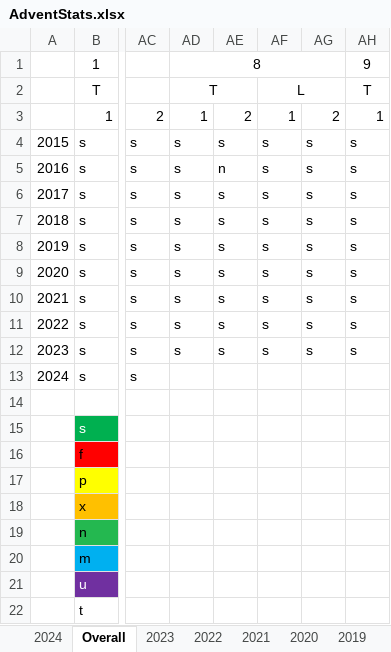
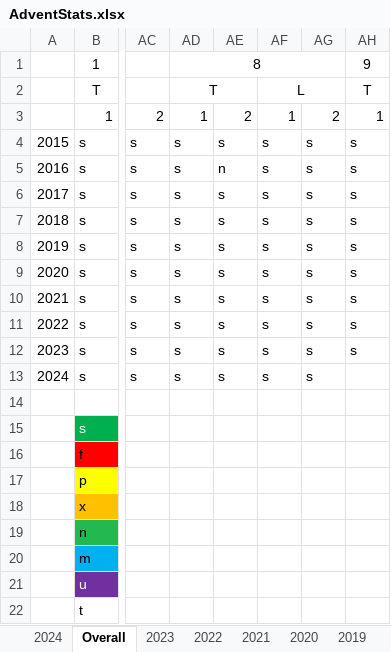
Before and after one commit to andrewscodedump/Advent, an Excel workbook: Documents/AdventStats.xlsx, sheet Overall, drawn as a sheet; only a part is shown, gaps mark what is left out; values as stored, in another font and other column widths than the file's, no borders; conditional formats not drawn; the diff names each change by its address in the sheet, - before the commit and + after, or states it on an @@ line.

```diff
--- a/Documents/AdventStats.xlsx (sheet Overall)
+++ b/Documents/AdventStats.xlsx (sheet Overall)
-AD13: (empty)
+AD13: s
-AE13: (empty)
+AE13: s
-AF13: (empty)
+AF13: s
-AG13: (empty)
+AG13: s
```
Also changed, not shown: sheet 2024, 8 other files.
